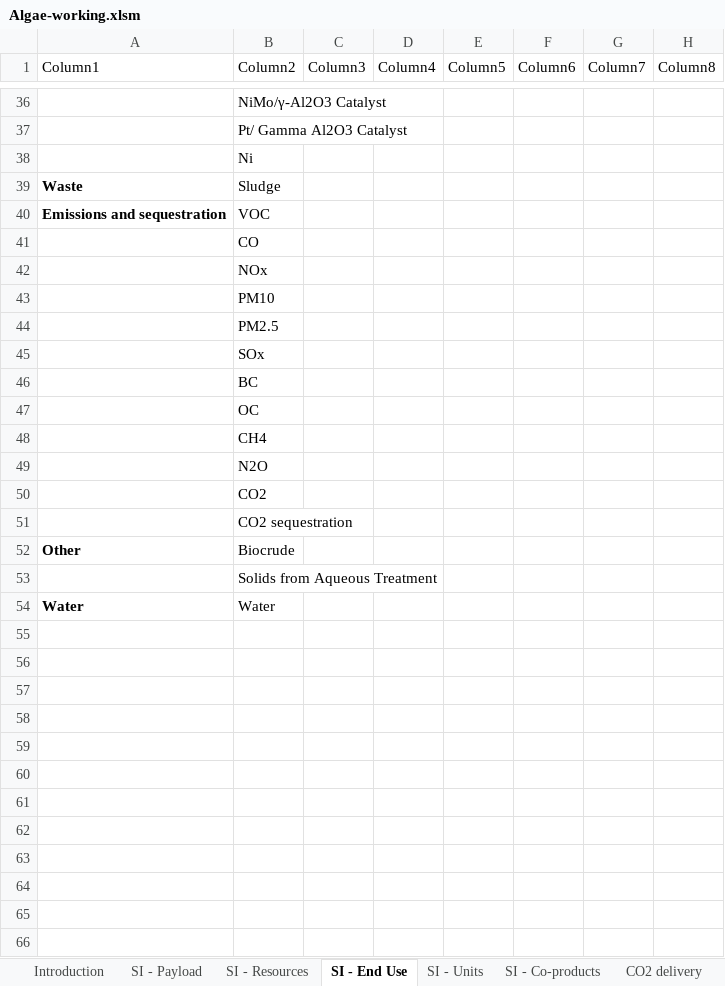
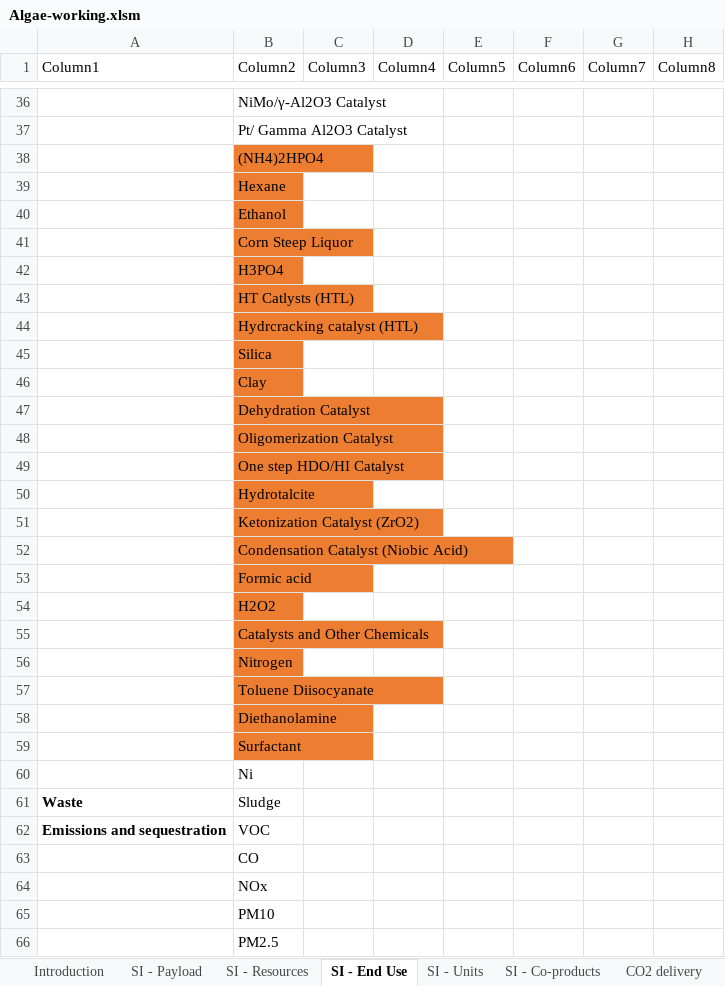
Before and after one commit to olw0905/Interactive-SCSA_Dash, an Excel workbook: static/Algae-working.xlsm, sheet SI - End Use, drawn as a sheet; only a part is shown, gaps mark what is left out; the shorter side is filled out with more unchanged rows; values as stored, in another font and other column widths than the file's, no borders; table styles not drawn; rows hold the shown columns only; the diff names each change by its address in the sheet, - before the commit and + after, or states it on an @@ line.

```diff
--- a/static/Algae-working.xlsm (sheet SI - End Use)
+++ b/static/Algae-working.xlsm (sheet SI - End Use)
+row 38:  | (NH4)2HPO4
+row 39:  | Hexane
+row 40:  | Ethanol
+row 41:  | Corn Steep Liquor
+row 42:  | H3PO4
+row 43:  | HT Catlysts (HTL)
+row 44:  | Hydrcracking catalyst (HTL)
+row 45:  | Silica
+row 46:  | Clay
+row 47:  | Dehydration Catalyst
+row 48:  | Oligomerization Catalyst
+row 49:  | One step HDO/HI Catalyst
+row 50:  | Hydrotalcite
+row 51:  | Ketonization Catalyst (ZrO2)
+row 52:  | Condensation Catalyst (Niobic Acid)
+row 53:  | Formic acid
+row 54:  | H2O2
+row 55:  | Catalysts and Other Chemicals
+row 56:  | Nitrogen
+row 57:  | Toluene Diisocyanate
+row 58:  | Diethanolamine
+row 59:  | Surfactant
```
Also changed, not shown: sheet SI - Units, sheet SI - Resources, sheet Algae growth, other sheet tabs, formulas that keep their value, charts or pictures, Lookup table_prototyping.xlsx.
